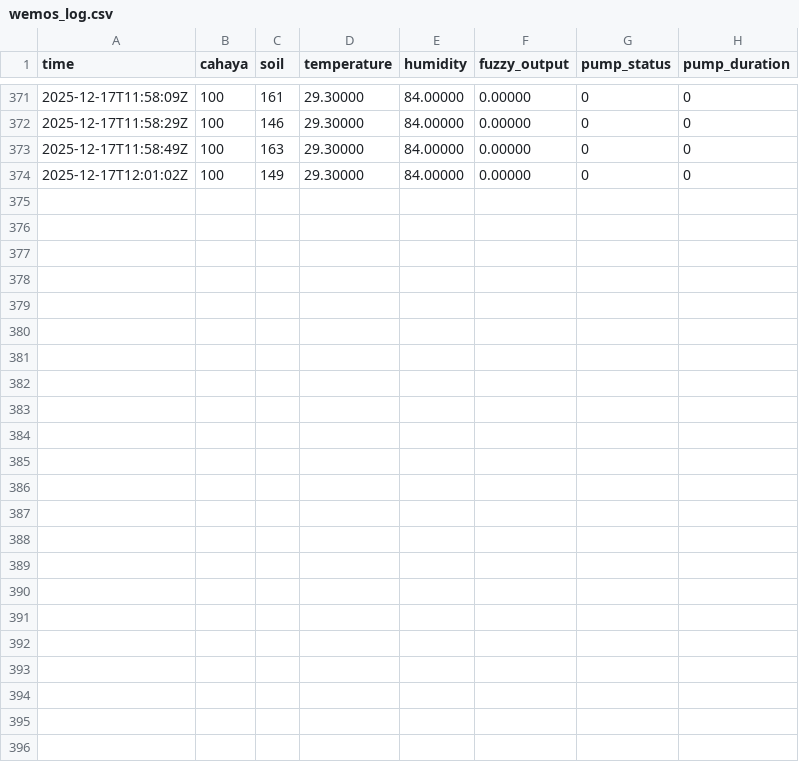
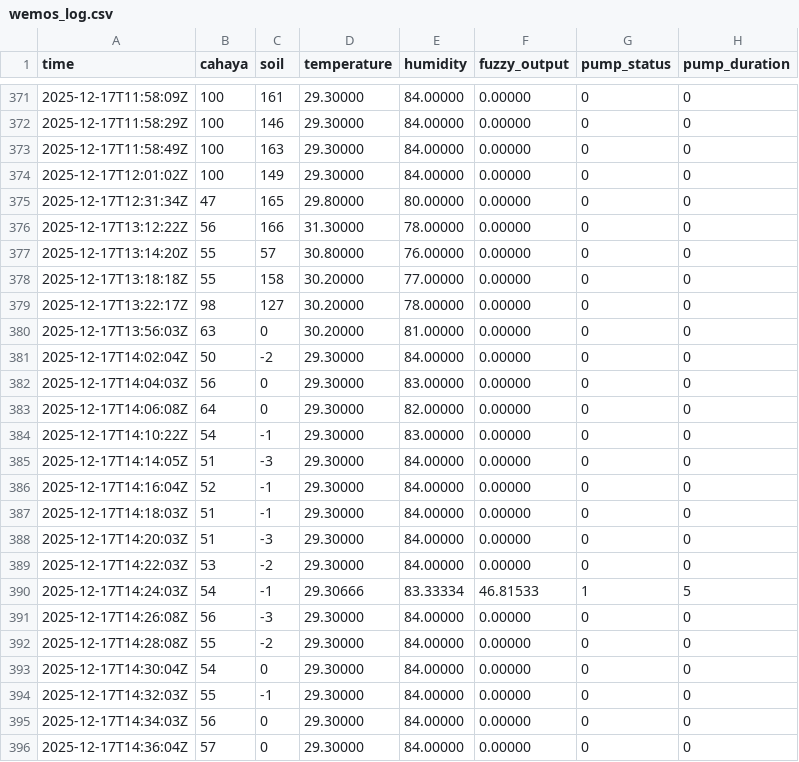
Before and after one commit to cosmix768/wemosD1r32, a CSV file: wemos_log.csv, drawn as a sheet; only a part is shown, gaps mark what is left out; the diff names each change by its address in the sheet, - before the commit and + after, or states it on an @@ line.

Commit message:
Update sensor log

```diff
--- a/wemos_log.csv
+++ b/wemos_log.csv
+row 375: 2025-12-17T12:31:34Z | 47 | 165 | 29.80000 | 80.00000 | 0.00000 | 0 | 0
+row 376: 2025-12-17T13:12:22Z | 56 | 166 | 31.30000 | 78.00000 | 0.00000 | 0 | 0
+row 377: 2025-12-17T13:14:20Z | 55 | 57 | 30.80000 | 76.00000 | 0.00000 | 0 | 0
+row 378: 2025-12-17T13:18:18Z | 55 | 158 | 30.20000 | 77.00000 | 0.00000 | 0 | 0
+row 379: 2025-12-17T13:22:17Z | 98 | 127 | 30.20000 | 78.00000 | 0.00000 | 0 | 0
+row 380: 2025-12-17T13:56:03Z | 63 | 0 | 30.20000 | 81.00000 | 0.00000 | 0 | 0
+row 381: 2025-12-17T14:02:04Z | 50 | -2 | 29.30000 | 84.00000 | 0.00000 | 0 | 0
+row 382: 2025-12-17T14:04:03Z | 56 | 0 | 29.30000 | 83.00000 | 0.00000 | 0 | 0
+row 383: 2025-12-17T14:06:08Z | 64 | 0 | 29.30000 | 82.00000 | 0.00000 | 0 | 0
+row 384: 2025-12-17T14:10:22Z | 54 | -1 | 29.30000 | 83.00000 | 0.00000 | 0 | 0
+row 385: 2025-12-17T14:14:05Z | 51 | -3 | 29.30000 | 84.00000 | 0.00000 | 0 | 0
+row 386: 2025-12-17T14:16:04Z | 52 | -1 | 29.30000 | 84.00000 | 0.00000 | 0 | 0
+row 387: 2025-12-17T14:18:03Z | 51 | -1 | 29.30000 | 84.00000 | 0.00000 | 0 | 0
+row 388: 2025-12-17T14:20:03Z | 51 | -3 | 29.30000 | 84.00000 | 0.00000 | 0 | 0
+row 389: 2025-12-17T14:22:03Z | 53 | -2 | 29.30000 | 84.00000 | 0.00000 | 0 | 0
+row 390: 2025-12-17T14:24:03Z | 54 | -1 | 29.30666 | 83.33334 | 46.81533 | 1 | 5
+row 391: 2025-12-17T14:26:08Z | 56 | -3 | 29.30000 | 84.00000 | 0.00000 | 0 | 0
+row 392: 2025-12-17T14:28:08Z | 55 | -2 | 29.30000 | 84.00000 | 0.00000 | 0 | 0
+row 393: 2025-12-17T14:30:04Z | 54 | 0 | 29.30000 | 84.00000 | 0.00000 | 0 | 0
+row 394: 2025-12-17T14:32:03Z | 55 | -1 | 29.30000 | 84.00000 | 0.00000 | 0 | 0
+row 395: 2025-12-17T14:34:03Z | 56 | 0 | 29.30000 | 84.00000 | 0.00000 | 0 | 0
+row 396: 2025-12-17T14:36:04Z | 57 | 0 | 29.30000 | 84.00000 | 0.00000 | 0 | 0
```
